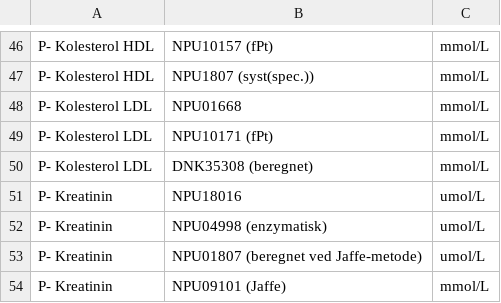
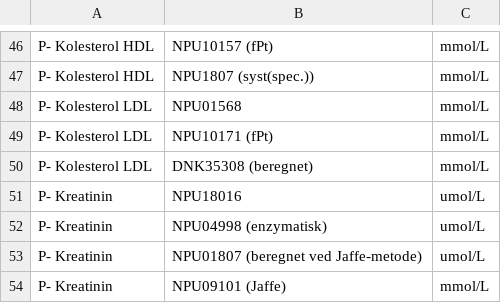
Before and after one commit to steno-aarhus/darter-project, a CSV file: data/labka.csv, drawn as a sheet; only a part is shown, gaps mark what is left out.

Commit message:
typo

```diff
--- a/data/labka.csv
+++ b/data/labka.csv
@@ -47,3 +47,3 @@ P- Kolesterol HDL,NPU10157 (fPt) ,mmol/L
 P- Kolesterol HDL,NPU1807 (syst(spec.)) ,mmol/L
-P- Kolesterol LDL,NPU01668 ,mmol/L
+P- Kolesterol LDL,NPU01568 ,mmol/L
 P- Kolesterol LDL,NPU10171 (fPt) ,mmol/L
```
